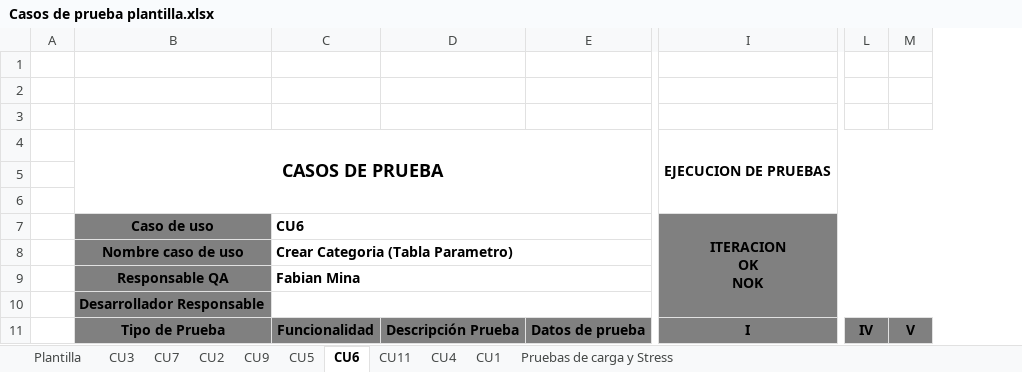
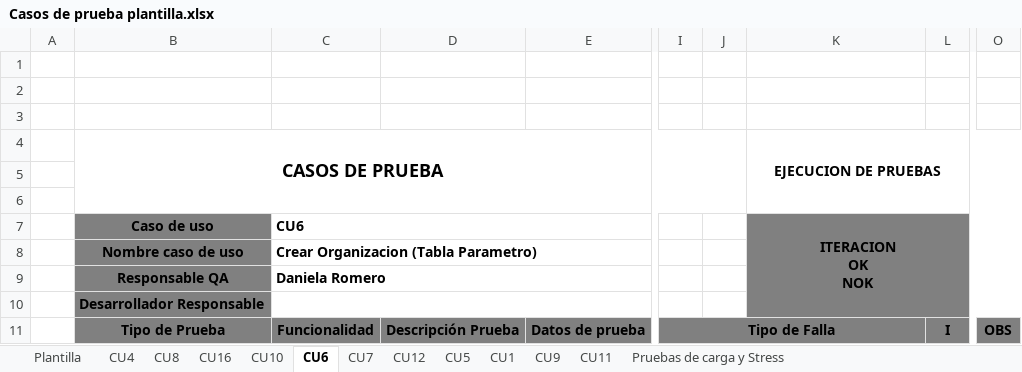
Before and after one commit to cristianpazu/Proyecto-Sanambiente, an Excel workbook: Documentos proyecto San Ambiente/Fase2/Casos de Prueba/Casos de prueba plantilla.xlsx, sheet CU6, drawn as a sheet; only a part is shown, gaps mark what is left out; values as stored, in another font and other column widths than the file's, no borders; removed rows and columns are numbered as before the commit, all else as after; the diff covers the shown part only; the diff names each change by its address in the sheet, - before the commit and + after, or states it on an @@ line.

Commit message:
Actualizacion de documentos
Se sube actualizacion de documentos, pruebas de carga, pruebas unitarias region, ciudad y categoria, reporte de transmision de pruebas, logs de pruebas.

```diff
--- a/Documentos proyecto San Ambiente/Fase2/Casos de Prueba/Casos de prueba plantilla.xlsx (sheet CU6)
+++ b/Documentos proyecto San Ambiente/Fase2/Casos de Prueba/Casos de prueba plantilla.xlsx (sheet CU6)
-sheet tab: CU2
+sheet tab: CU16
-sheet tab: CU3
+sheet tab: CU8
+sheet tab: CU10
+sheet tab: CU12
@@ sheet tab order changed: Plantilla | CU4 | CU8 | CU16 | CU10 | CU6 | CU7 | CU12 | CU5 | CU1 | CU9 | CU11 | Pruebas de carga y Stress @@
-column C, rows 7-11: CU6 | Crear Categoria (Tabla Parametro) | Fabian Mina |  | Funcionalidad
+column C, rows 7-11: CU6 | Crear Organizacion (Tabla Parametro) | Daniela Romero |  | Funcionalidad
-column E, row 11: Datos de prueba
+column E, row 11: Datos de prueba
+column I, row 11: Tipo de Falla
+column J, empty
+column L, row 11: I
-column L, row 11: IV
-column M, row 11: V
+column O, row 11: OBS
-K11: I
+K11: (empty)
-I11:I13 merged
```
Also changed, not shown: 12 edited cells elsewhere in this sheet, sheet CU4, sheet CU7, sheet CU5, sheet CU11, sheet Plantilla, sheet CU9, 2 more sheets, 10 other files.
